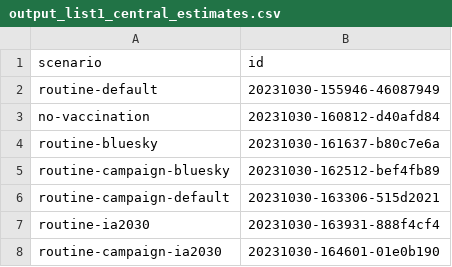
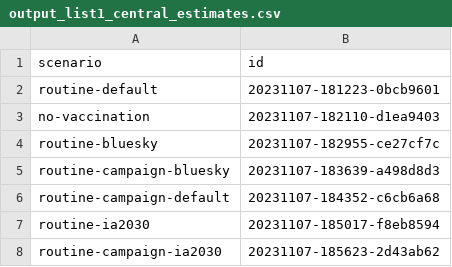
Before and after one commit to mrc-ide/YF_VIMC_Burden_Orderly, a CSV file: shared/output_list1_central_estimates.csv, drawn as a sheet.

```diff
--- a/shared/output_list1_central_estimates.csv
+++ b/shared/output_list1_central_estimates.csv
@@ -1,8 +1,8 @@
 "scenario","id"
-"routine-default","20231030-155946-46087949"
-"no-vaccination","20231030-160812-d40afd84"
-"routine-bluesky","20231030-161637-b80c7e6a"
-"routine-campaign-bluesky","20231030-162512-bef4fb89"
-"routine-campaign-default","20231030-163306-515d2021"
-"routine-ia2030","20231030-163931-888f4cf4"
-"routine-campaign-ia2030","20231030-164601-01e0b190"
+"routine-default","20231107-181223-0bcb9601"
+"no-vaccination","20231107-182110-d1ea9403"
+"routine-bluesky","20231107-182955-ce27cf7c"
+"routine-campaign-bluesky","20231107-183639-a498d8d3"
+"routine-campaign-default","20231107-184352-c6cb6a68"
+"routine-ia2030","20231107-185017-f8eb8594"
+"routine-campaign-ia2030","20231107-185623-2d43ab62"
```
Also changed, not shown: shared/2023 Results/central_estimates_summary_by_country.csv, shared/input_data_list.csv, 13 other files.
